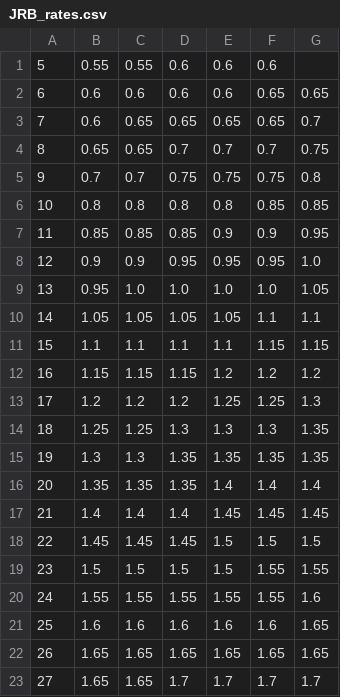
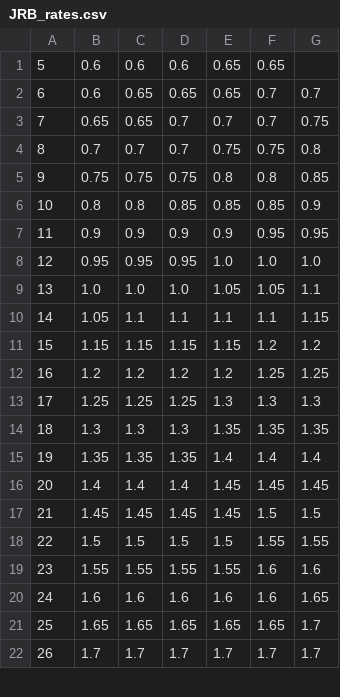
Before and after one commit to Ashihara-Y/VFMcalcProj, a CSV file: JRB_rates.csv, drawn as a sheet; only a part is shown; removed rows and columns are numbered as before the commit, all else as after; the diff covers the shown part only; the diff names each change by its address in the sheet, - before the commit and + after, or states it on an @@ line.

```diff
--- a/JRB_rates.csv
+++ b/JRB_rates.csv
-row 1: 5 | 0.55 | 0.55 | 0.6 | 0.6 | 0.6
@@ column A renumbered between rows 1 and 25 @@
-E1: 0.6
+E1: 0.65
-G1: 0.65
+G1: (empty)
-F2: 0.65
+F2: 0.7
-D4: 0.75
+D4: 0.7
+row 5: 9 | 0.75 | 0.75 | 0.75 | 0.8 | 0.8 | 0.85
-D6: 0.8
+D6: 0.85
-E6: 0.8
+E6: 0.85
-G6: 0.85
+G6: 0.9
-row 7: 11 | 0.85 | 0.85 | 0.85 | 0.9 | 0.9 | 0.95
-D7: 0.95
+D7: 0.9
-E7: 0.95
+E7: 0.9
-G7: 1.0
+G7: 0.95
-C8: 1.0
+C8: 0.95
-D8: 1.0
+D8: 0.95
-G8: 1.05
+G8: 1.0
-row 10: 14 | 1.05 | 1.05 | 1.05 | 1.05 | 1.1 | 1.1
+row 9: 13 | 1.0 | 1.0 | 1.0 | 1.05 | 1.05 | 1.1
-B10: 1.1
+B10: 1.05
-F10: 1.15
+F10: 1.1
-E11: 1.2
+E11: 1.15
-E12: 1.25
+E12: 1.2
-G12: 1.3
+G12: 1.25
-D13: 1.3
+D13: 1.25
-G13: 1.35
+G13: 1.3
-D14: 1.35
+D14: 1.3
-E17: 1.5
+E17: 1.45
-F19: 1.55
+F19: 1.6
-G21: 1.65
+G21: 1.7
-B22: 1.65
+B22: 1.7
-C22: 1.65
+C22: 1.7
```
Also changed, not shown: 1 added row and 7 edited cells elsewhere in this file.
